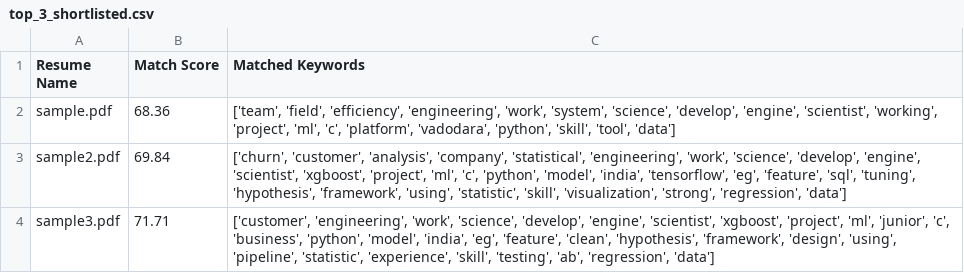
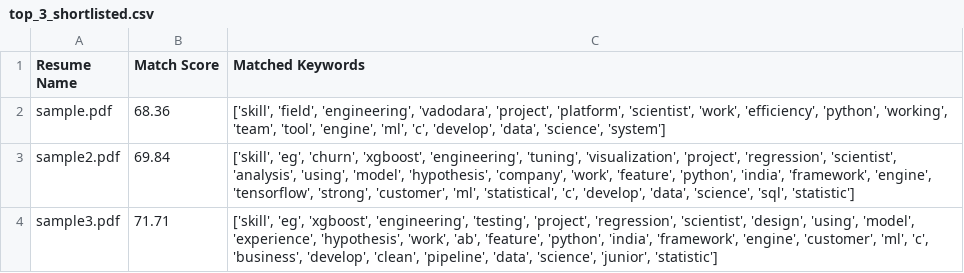
Before and after one commit to Aavezsheikh778871/ai-resume-screening-tool, a CSV file: top_3_shortlisted.csv, drawn as a sheet.

```diff
--- a/top_3_shortlisted.csv
+++ b/top_3_shortlisted.csv
@@ -1,4 +1,4 @@
 Resume Name,Match Score,Matched Keywords
-sample.pdf,68.36,"['team', 'field', 'efficiency', 'engineering', 'work', 'system', 'science', 'develop', 'engine', 'scientist', 'working', 'project', 'ml', 'c', 'platform', 'vadodara', 'python', 'skill', 'tool', 'data']"
-sample2.pdf,69.84,"['churn', 'customer', 'analysis', 'company', 'statistical', 'engineering', 'work', 'science', 'develop', 'engine', 'scientist', 'xgboost', 'project', 'ml', 'c', 'python', 'model', 'india', 'tensorflow', 'eg', 'feature', 'sql', 'tuning', 'hypothesis', 'framework', 'using', 'statistic', 'skill', 'visualization', 'strong', 'regression', 'data']"
-sample3.pdf,71.71,"['customer', 'engineering', 'work', 'science', 'develop', 'engine', 'scientist', 'xgboost', 'project', 'ml', 'junior', 'c', 'business', 'python', 'model', 'india', 'eg', 'feature', 'clean', 'hypothesis', 'framework', 'design', 'using', 'pipeline', 'statistic', 'experience', 'skill', 'testing', 'ab', 'regression', 'data']"
+sample.pdf,68.36,"['skill', 'field', 'engineering', 'vadodara', 'project', 'platform', 'scientist', 'work', 'efficiency', 'python', 'working', 'team', 'tool', 'engine', 'ml', 'c', 'develop', 'data', 'science', 'system']"
+sample2.pdf,69.84,"['skill', 'eg', 'churn', 'xgboost', 'engineering', 'tuning', 'visualization', 'project', 'regression', 'scientist', 'analysis', 'using', 'model', 'hypothesis', 'company', 'work', 'feature', 'python', 'india', 'framework', 'engine', 'tensorflow', 'strong', 'customer', 'ml', 'statistical', 'c', 'develop', 'data', 'science', 'sql', 'statistic']"
+sample3.pdf,71.71,"['skill', 'eg', 'xgboost', 'engineering', 'testing', 'project', 'regression', 'scientist', 'design', 'using', 'model', 'experience', 'hypothesis', 'work', 'ab', 'feature', 'python', 'india', 'framework', 'engine', 'customer', 'ml', 'c', 'business', 'develop', 'clean', 'pipeline', 'data', 'science', 'junior', 'statistic']"
```
Also changed, not shown: results.csv, 4 other files.
